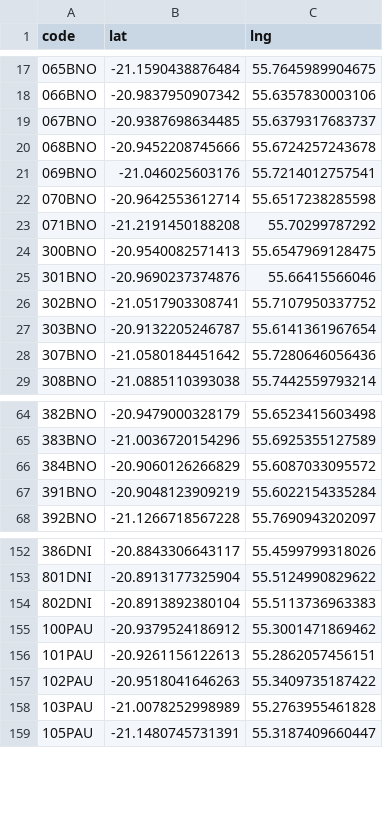
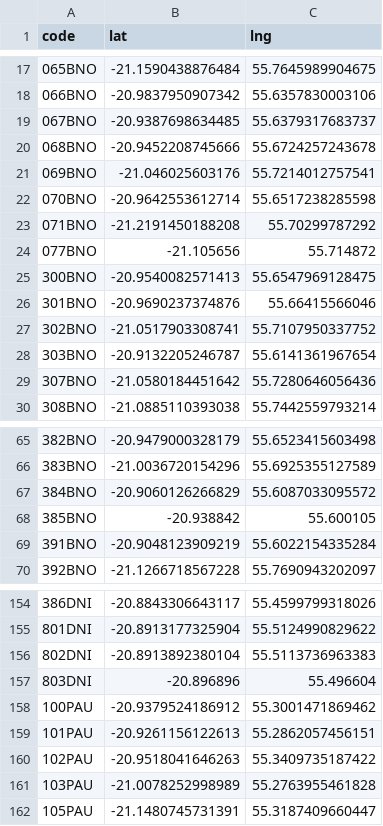
Before and after one commit to Kosouwa666/NEWCOM_MAPS, a CSV file: sites.csv, drawn as a sheet; only a part is shown, gaps mark what is left out; the diff names each change by its address in the sheet, - before the commit and + after, or states it on an @@ line.

Commit message:
Update sites.csv

```diff
--- a/sites.csv
+++ b/sites.csv
+row 24: 077BNO | -21.105656 | 55.714872
+row 68: 385BNO | -20.938842 | 55.600105
+row 157: 803DNI | -20.896896 | 55.496604
```
